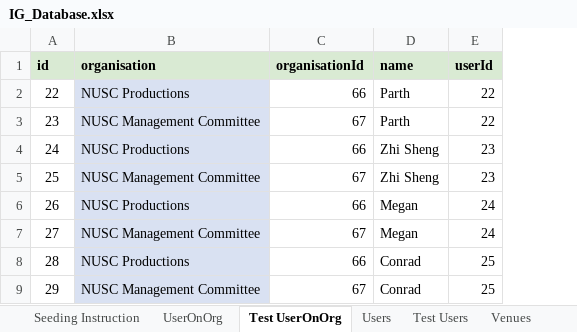
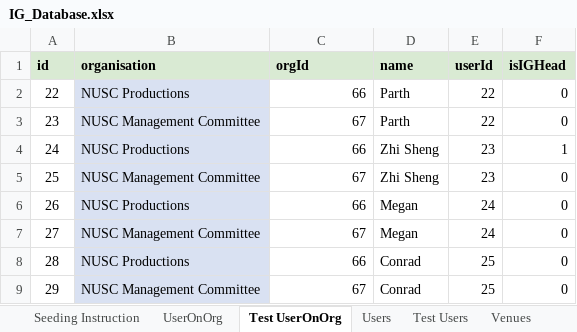
Before and after one commit to usdevs/uscwebsite-hackathon-backend, an Excel workbook: IG_Database.xlsx, sheet Test UserOnOrg, drawn as a sheet; values as stored, in another font and other column widths than the file's, no borders; the diff names each change by its address in the sheet, - before the commit and + after, or states it on an @@ line.

```diff
--- a/IG_Database.xlsx (sheet Test UserOnOrg)
+++ b/IG_Database.xlsx (sheet Test UserOnOrg)
+column F (isIGHead), rows 2-9: 0 | 0 | 1 | 0 | 0 | 0 | 0 | 0
-C1: organisationId
+C1: orgId
```
Also changed, not shown: sheet Organisations and IG Heads, sheet UserOnOrg, 1 other file.
